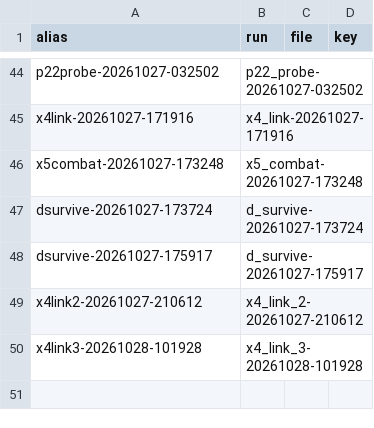
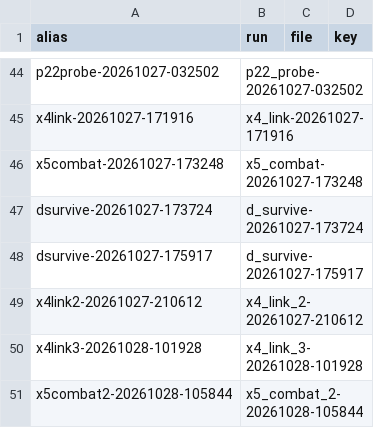
Before and after one commit to wengera/zomboid-mod-nutrition, a CSV file: docs/reference/run-aliases.csv, drawn as a sheet; only a part is shown, gaps mark what is left out; the diff names each change by its address in the sheet, - before the commit and + after, or states it on an @@ line.

```diff
--- a/docs/reference/run-aliases.csv
+++ b/docs/reference/run-aliases.csv
+row 51: x5combat2-20261028-105844 | x5_combat_2-20261028-105844
```
Also changed, not shown: 6 other files.
